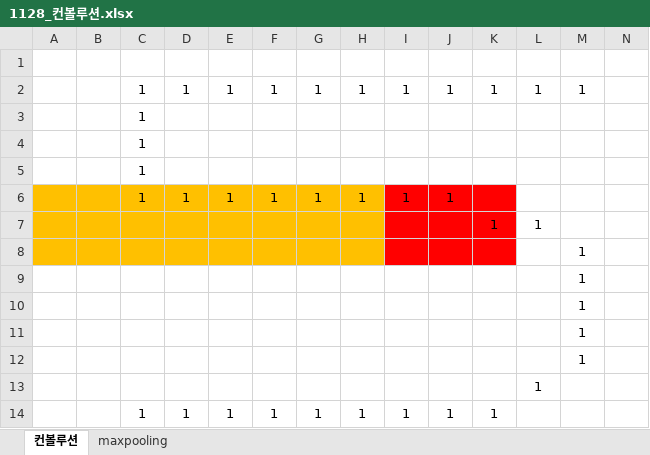
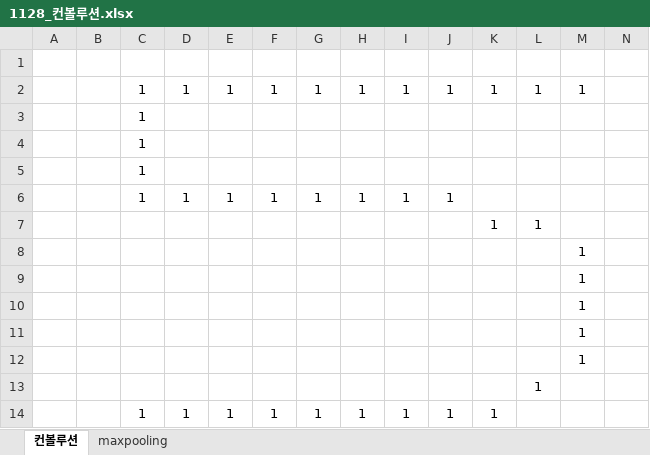
Before and after one commit to yisy0/ai, an Excel workbook: lecNote/06_이미지처리/1128_컨볼루션.xlsx, sheet 컨볼루션, drawn as a sheet; only a part is shown; values as stored, in another font and other column widths than the file's, no borders; the diff names each change by its address in the sheet, - before the commit and + after, or states it on an @@ line.

```diff
--- a/lecNote/06_이미지처리/1128_컨볼루션.xlsx (sheet 컨볼루션)
+++ b/lecNote/06_이미지처리/1128_컨볼루션.xlsx (sheet 컨볼루션)
-A6:H8 fill: #FFC000
+A6:H8 fill: none
-I6:K8 fill: #FF0000
+I6:K8 fill: none
```
Also changed, not shown: sheet maxpooling, 7 other files.
